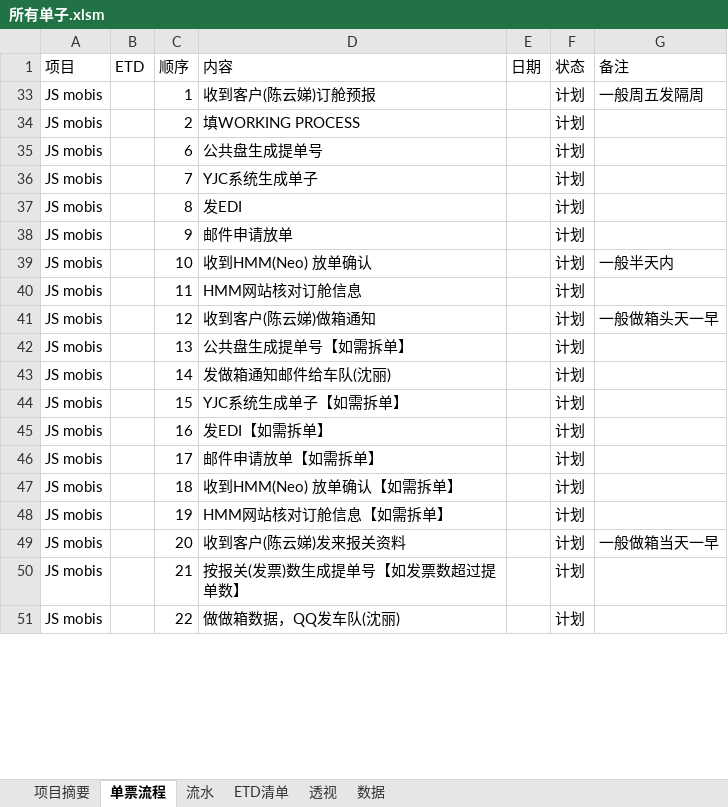
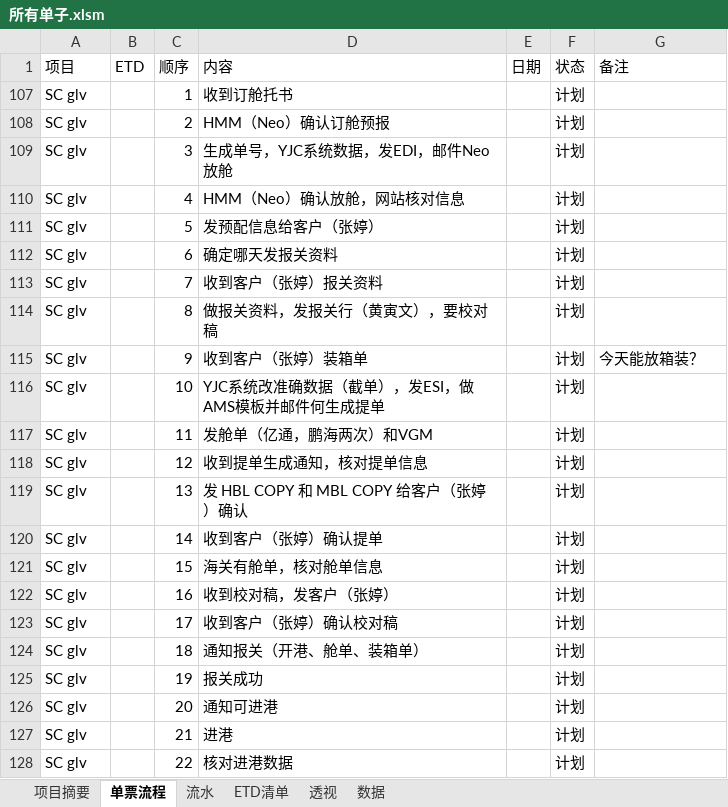
Before and after one commit to ColorfullyZhang/rang, an Excel workbook: yjc/所有单子.xlsm, sheet 单票流程, drawn as a sheet; only a part is shown; values as stored, in another font and other column widths than the file's, no borders; table styles not drawn; removed rows and columns are numbered as before the commit, all else as after; the diff covers the shown part only; the diff names each change by its address in the sheet, - before the commit and + after, or states it on an @@ line.

```diff
--- a/yjc/所有单子.xlsm (sheet 单票流程)
+++ b/yjc/所有单子.xlsm (sheet 单票流程)
@@ row 33 hidden: JS mobis |  | 1 | 收到客户(陈云娣)订舱预报 |  | 计划 | 一般周五发隔周 @@
@@ row 107 unhidden: SC glv |  | 1 | 收到订舱托书 |  | 计划 @@
-A108 (项目): JS mobis
+A108 (项目): SC glv
-D108 (内容): 填WORKING PROCESS
+D108 (内容): HMM（Neo）确认订舱预报
@@ row 109 unhidden: SC glv |  | 3 | 生成单号，YJC系统数据，发EDI，邮件Neo放舱 |  | 计划 @@
@@ row 110 unhidden: SC glv |  | 4 | HMM（Neo）确认放舱，网站核对信息 |  | 计划 @@
@@ row 111 unhidden: SC glv |  | 5 | 发预配信息给客户（张婷） |  | 计划 @@
-A112:A114 (项目): JS mobis
+A112:A114 (项目): SC glv
-D112 (内容): 公共盘生成提单号
+D112 (内容): 确定哪天发报关资料
-D113 (内容): YJC系统生成单子
+D113 (内容): 收到客户（张婷）报关资料
-D114 (内容): 发EDI
+D114 (内容): 做报关资料，发报关行（黄寅文），要校对稿
@@ row 38 hidden: JS mobis |  | 9 | 邮件申请放单 |  | 计划 @@
@@ row 39 hidden: JS mobis |  | 10 | 收到HMM(Neo) 放单确认 |  | 计划 | 一般半天内 @@
+row 115: SC glv |  | 9 | 收到客户（张婷）装箱单 |  | 计划 | 今天能放箱装？
+row 116: SC glv |  | 10 | YJC系统改准确数据（截单），发ESI，做AMS模板并邮件何生成提单 |  | 计划
-A117 (项目): JS mobis
+A117 (项目): SC glv
-D117 (内容): HMM网站核对订舱信息
+D117 (内容): 发舱单（亿通，鹏海两次）和VGM
@@ row 41 hidden: JS mobis |  | 12 | 收到客户(陈云娣)做箱通知 |  | 计划 | 一般做箱头天一早 @@
+row 118: SC glv |  | 12 | 收到提单生成通知，核对提单信息 |  | 计划
-A119:A125 (项目): JS mobis
+A119:A125 (项目): SC glv
-D119 (内容): 公共盘生成提单号【如需拆单】
+D119 (内容): 发 HBL COPY 和 MBL COPY 给客户（张婷）确认
-D120 (内容): 发做箱通知邮件给车队(沈丽)
+D120 (内容): 收到客户（张婷）确认提单
-D121 (内容): YJC系统生成单子【如需拆单】
+D121 (内容): 海关有舱单，核对舱单信息
-D122 (内容): 发EDI【如需拆单】
+D122 (内容): 收到校对稿，发客户（张婷）
-D123 (内容): 邮件申请放单【如需拆单】
+D123 (内容): 收到客户（张婷）确认校对稿
-D124 (内容): 收到HMM(Neo) 放单确认【如需拆单】
+D124 (内容): 通知报关（开港、舱单、装箱单）
-D125 (内容): HMM网站核对订舱信息【如需拆单】
+D125 (内容): 报关成功
@@ row 49 hidden: JS mobis |  | 20 | 收到客户(陈云娣)发来报关资料 |  | 计划 | 一般做箱当天一早 @@
+row 126: SC glv |  | 20 | 通知可进港 |  | 计划
-A127:A128 (项目): JS mobis
+A127:A128 (项目): SC glv
-D127 (内容): 按报关(发票)数生成提单号【如发票数超过提单数】
+D127 (内容): 进港
-D128 (内容): 做做箱数据，QQ发车队(沈丽)
+D128 (内容): 核对进港数据
```
Also changed, not shown: 3 added rows, 18 hidden or unhidden rows and 12 edited cells elsewhere in this sheet, sheet ETD清单, sheet 流水, sheet 数据, sheet 透视, formulas that keep their value, hidden cells.
